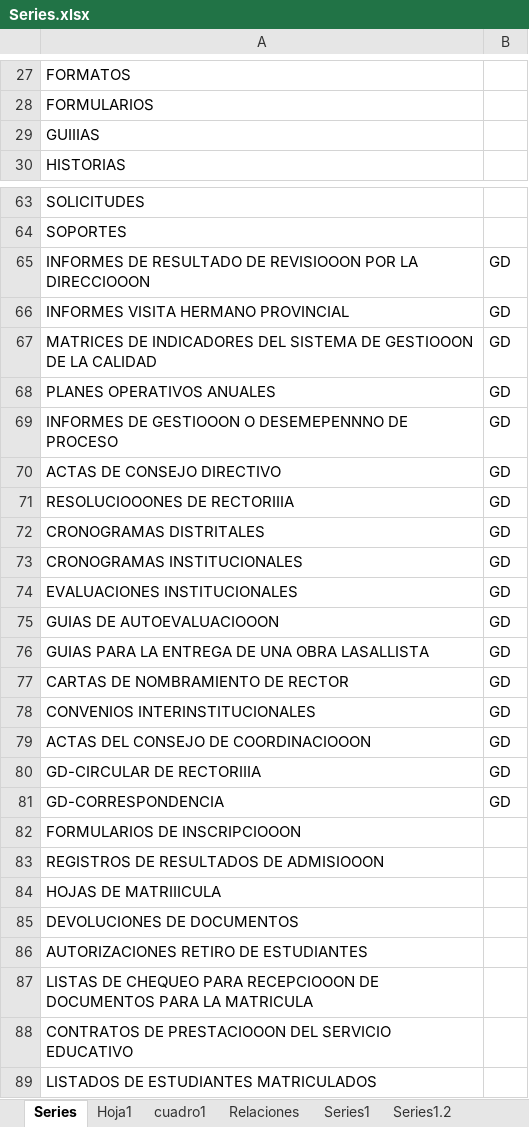
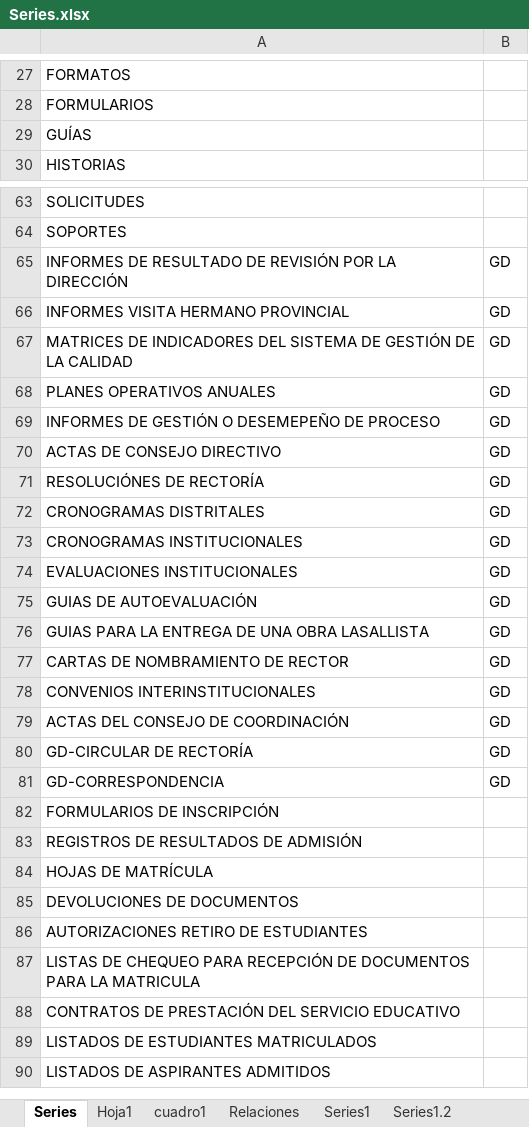
Before and after one commit to nelsonjava/simasoft, an Excel workbook: crm/data/archival/Series/data/Series.xlsx, sheet Series, drawn as a sheet; only a part is shown, gaps mark what is left out; the shorter side is filled out with more unchanged rows; values as stored, in another font and other column widths than the file's, no borders; the diff covers the shown part only; the diff names each change by its address in the sheet, - before the commit and + after, or states it on an @@ line.

```diff
--- a/crm/data/archival/Series/data/Series.xlsx (sheet Series)
+++ b/crm/data/archival/Series/data/Series.xlsx (sheet Series)
-A29: GUIIIAS
+A29: GUÍAS
-A65: …RESULTADO DE REVISIOOON POR LA DIRECCIOOON
+A65: …RESULTADO DE REVISIÓN POR LA DIRECCIÓN
-A67: …SISTEMA DE GESTIOOON DE LA…
+A67: …SISTEMA DE GESTIÓN DE LA…
-A69: INFORMES DE GESTIOOON O DESEMEPENNNO DE PROCESO
+A69: INFORMES DE GESTIÓN O DESEMEPEÑO DE PROCESO
-A71: RESOLUCIOOONES DE RECTORIIIA
+A71: RESOLUCIÓNES DE RECTORÍA
-A75: GUIAS DE AUTOEVALUACIOOON
+A75: GUIAS DE AUTOEVALUACIÓN
-A79: ACTAS DEL CONSEJO DE COORDINACIOOON
+A79: ACTAS DEL CONSEJO DE COORDINACIÓN
-A80: GD-CIRCULAR DE RECTORIIIA
+A80: GD-CIRCULAR DE RECTORÍA
-A82: FORMULARIOS DE INSCRIPCIOOON
+A82: FORMULARIOS DE INSCRIPCIÓN
-A83: REGISTROS DE RESULTADOS DE ADMISIOOON
+A83: REGISTROS DE RESULTADOS DE ADMISIÓN
-A84: HOJAS DE MATRIIICULA
+A84: HOJAS DE MATRÍCULA
-A87: …CHEQUEO PARA RECEPCIOOON DE DOCUMENTOS…
+A87: …CHEQUEO PARA RECEPCIÓN DE DOCUMENTOS…
-A88: CONTRATOS DE PRESTACIOOON DEL SERVICIO…
+A88: CONTRATOS DE PRESTACIÓN DEL SERVICIO…
```
Also changed, not shown: 46 edited cells elsewhere in this sheet, leanCrm/data/physicalAreas/PhysicalAreas/data/PhysicalAreas.xlsx.
